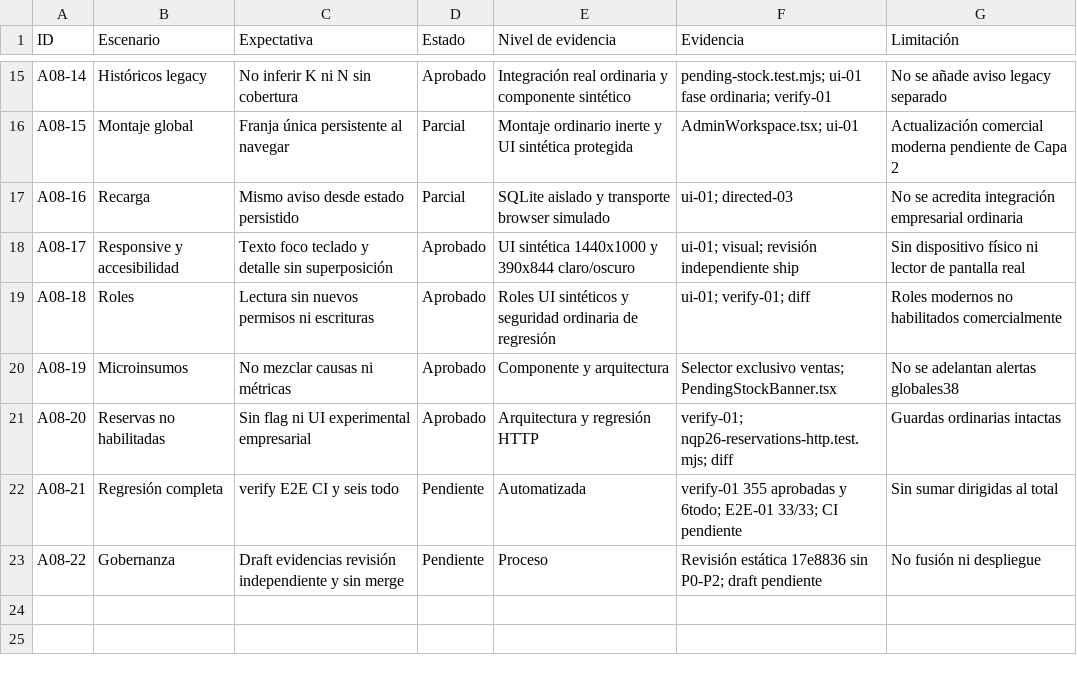
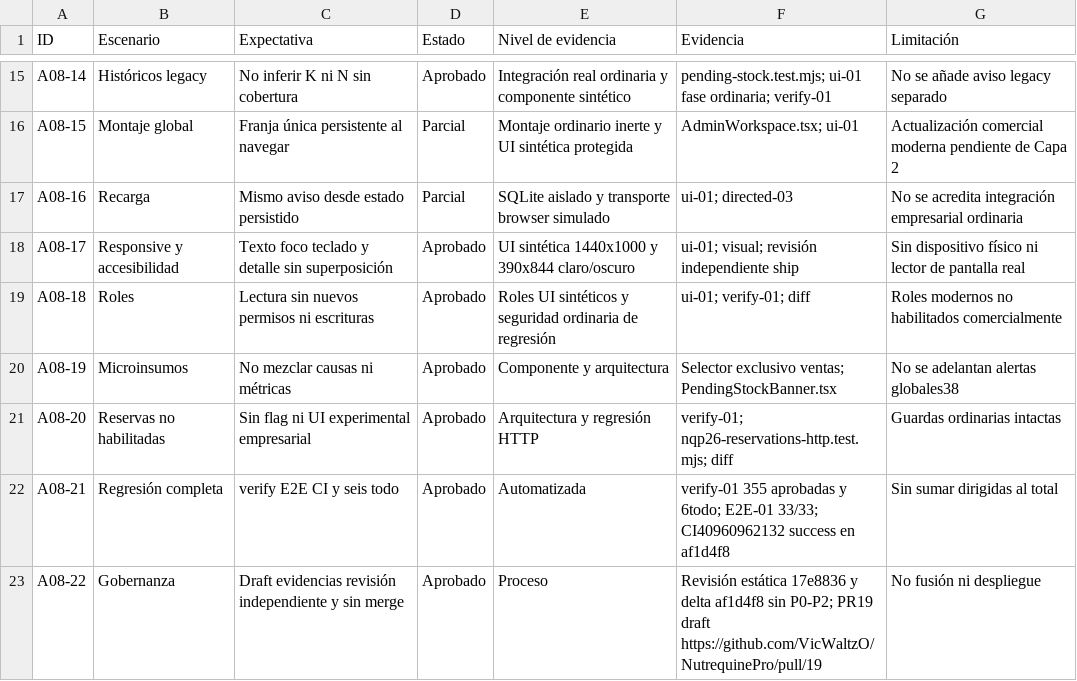
Before and after one commit to VicWaltzO/NutrequinePro, a CSV file: app/docs/actualizacion-seguridad/NQP26-08_MATRIZ_ACEPTACION.csv, drawn as a sheet; only a part is shown, gaps mark what is left out.

Commit message:
docs(nqp26-08): cerrar matriz de Capa 1 con CI y PR verificados

```diff
--- a/app/docs/actualizacion-seguridad/NQP26-08_MATRIZ_ACEPTACION.csv
+++ b/app/docs/actualizacion-seguridad/NQP26-08_MATRIZ_ACEPTACION.csv
@@ -21,3 +21,3 @@ A08-19,Microinsumos,No mezclar causas ni métricas,Aprobado,Componente y arquite
 A08-20,Reservas no habilitadas,Sin flag ni UI experimental empresarial,Aprobado,Arquitectura y regresión HTTP,verify-01; nqp26-reservations-http.test.mjs; diff,Guardas ordinarias intactas
-A08-21,Regresión completa,verify E2E CI y seis todo,Pendiente,Automatizada,verify-01 355 aprobadas y 6todo; E2E-01 33/33; CI pendiente,Sin sumar dirigidas al total
-A08-22,Gobernanza,Draft evidencias revisión independiente y sin merge,Pendiente,Proceso,Revisión estática 17e8836 sin P0-P2; draft pendiente,No fusión ni despliegue
+A08-21,Regresión completa,verify E2E CI y seis todo,Aprobado,Automatizada,verify-01 355 aprobadas y 6todo; E2E-01 33/33; CI40960962132 success en af1d4f8,Sin sumar dirigidas al total
+A08-22,Gobernanza,Draft evidencias revisión independiente y sin merge,Aprobado,Proceso,Revisión estática 17e8836 y delta af1d4f8 sin P0-P2; PR19 draft https://github.com/VicWaltzO/NutrequinePro/pull/19,No fusión ni despliegue
```
Also changed, not shown: 1 other file.
